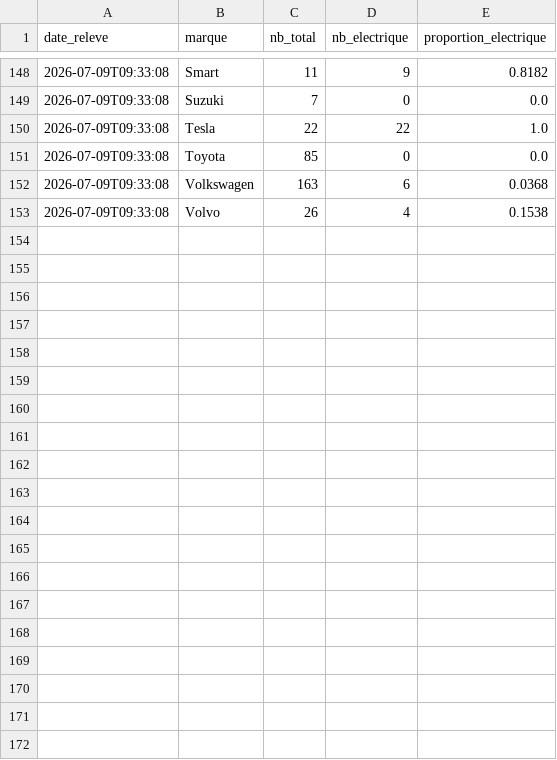
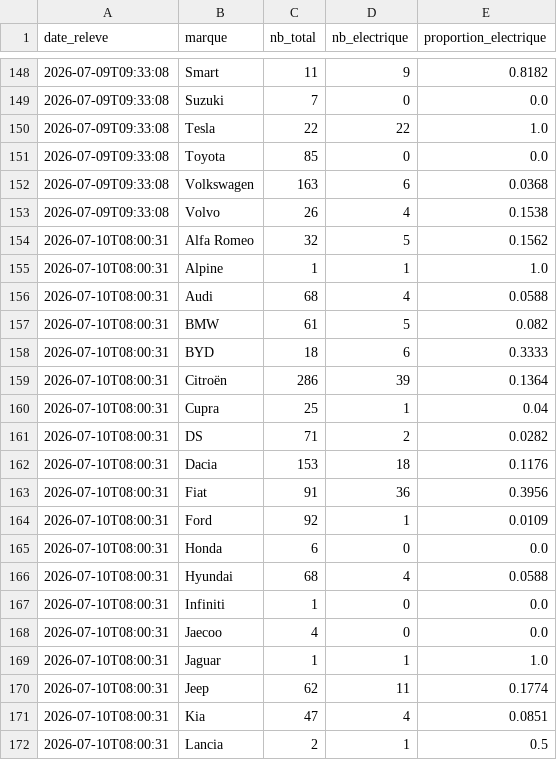
Before and after one commit to danielkpakpapro-cmd/aramisauto-ev, a CSV file: data/historique.csv, drawn as a sheet; only a part is shown, gaps mark what is left out; the diff covers the shown part only.

```diff
--- a/data/historique.csv
+++ b/data/historique.csv
@@ -153 +153,20 @@ date_releve,marque,nb_total,nb_electrique,proportion_electrique
 2026-07-09T09:33:08,Volvo,26,4,0.1538
+2026-07-10T08:00:31,Alfa Romeo,32,5,0.1562
+2026-07-10T08:00:31,Alpine,1,1,1.0
+2026-07-10T08:00:31,Audi,68,4,0.0588
+2026-07-10T08:00:31,BMW,61,5,0.082
+2026-07-10T08:00:31,BYD,18,6,0.3333
+2026-07-10T08:00:31,Citroën,286,39,0.1364
+2026-07-10T08:00:31,Cupra,25,1,0.04
+2026-07-10T08:00:31,DS,71,2,0.0282
+2026-07-10T08:00:31,Dacia,153,18,0.1176
+2026-07-10T08:00:31,Fiat,91,36,0.3956
+2026-07-10T08:00:31,Ford,92,1,0.0109
+2026-07-10T08:00:31,Honda,6,0,0.0
+2026-07-10T08:00:31,Hyundai,68,4,0.0588
+2026-07-10T08:00:31,Infiniti,1,0,0.0
+2026-07-10T08:00:31,Jaecoo,4,0,0.0
+2026-07-10T08:00:31,Jaguar,1,1,1.0
+2026-07-10T08:00:31,Jeep,62,11,0.1774
+2026-07-10T08:00:31,Kia,47,4,0.0851
+2026-07-10T08:00:31,Lancia,2,1,0.5
```
Also changed, not shown: 19 added rows elsewhere in this file.
